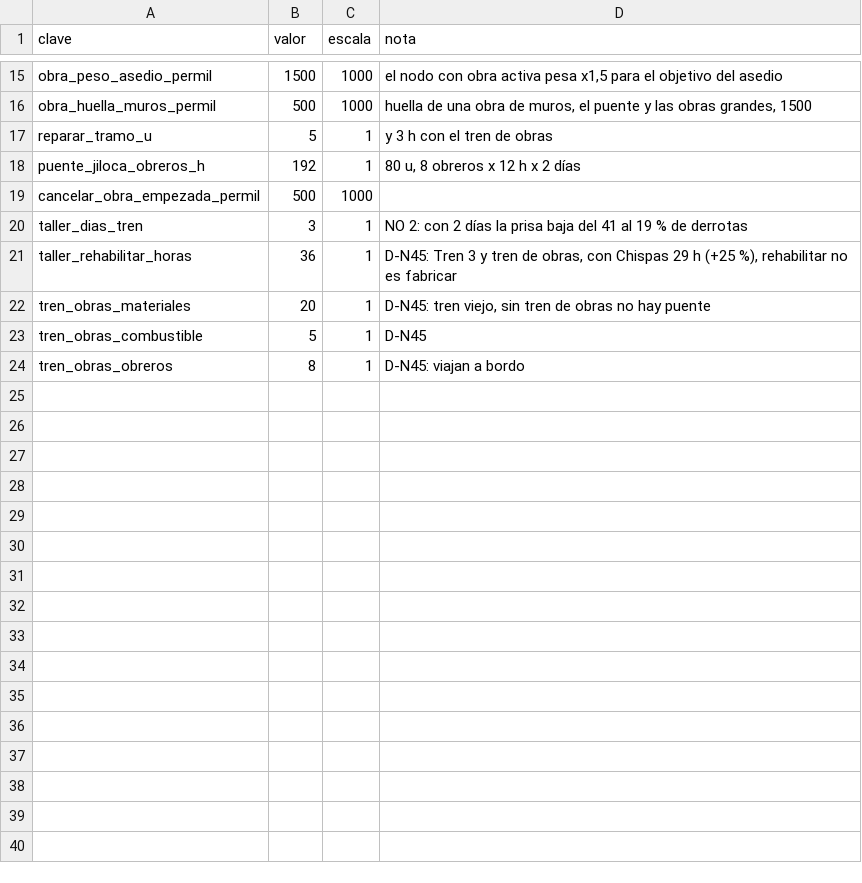
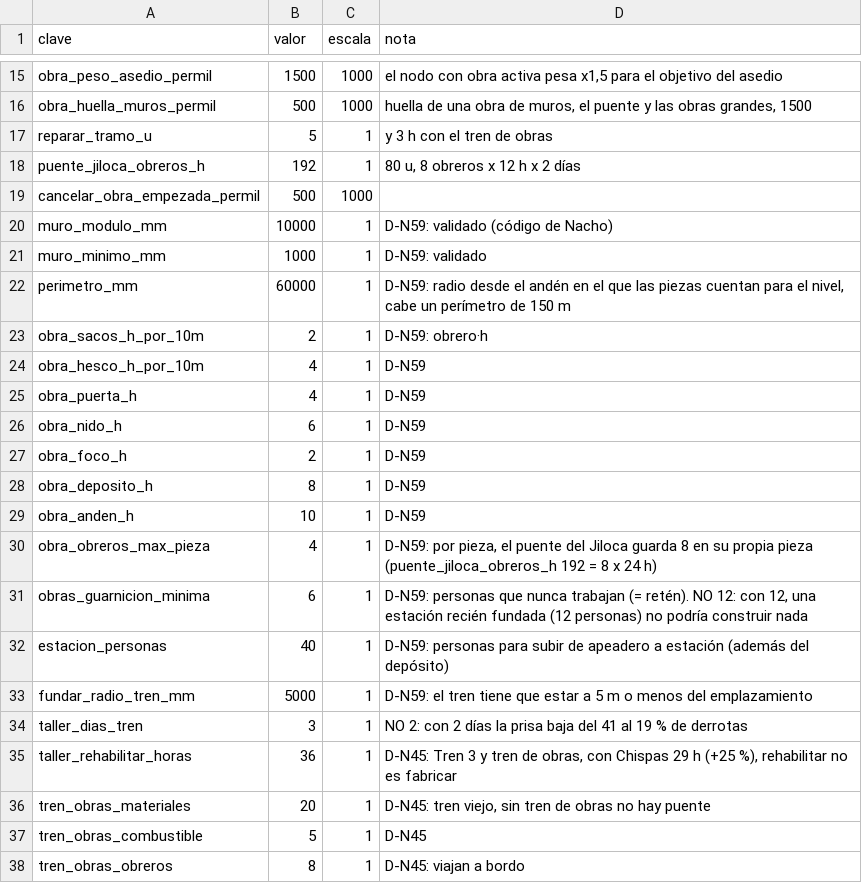
Before and after one commit to HerrKlicova/TBD, a CSV file: Assets/TBD/Data/balance_construccion.csv, drawn as a sheet; only a part is shown, gaps mark what is left out.

```diff
--- a/Assets/TBD/Data/balance_construccion.csv
+++ b/Assets/TBD/Data/balance_construccion.csv
@@ -19,2 +19,16 @@ puente_jiloca_obreros_h;192;1;80 u, 8 obreros x 12 h x 2 días
 cancelar_obra_empezada_permil;500;1000;
+muro_modulo_mm;10000;1;D-N59: validado (código de Nacho)
+muro_minimo_mm;1000;1;D-N59: validado
+perimetro_mm;60000;1;D-N59: radio desde el andén en el que las piezas cuentan para el nivel, cabe un perímetro de 150 m
+obra_sacos_h_por_10m;2;1;D-N59: obrero·h
+obra_hesco_h_por_10m;4;1;D-N59
+obra_puerta_h;4;1;D-N59
+obra_nido_h;6;1;D-N59
+obra_foco_h;2;1;D-N59
+obra_deposito_h;8;1;D-N59
+obra_anden_h;10;1;D-N59
+obra_obreros_max_pieza;4;1;D-N59: por pieza, el puente del Jiloca guarda 8 en su propia pieza (puente_jiloca_obreros_h 192 = 8 x 24 h)
+obras_guarnicion_minima;6;1;D-N59: personas que nunca trabajan (= retén). NO 12: con 12, una estación recién fundada (12 personas) no podría construir nada
+estacion_personas;40;1;D-N59: personas para subir de apeadero a estación (además del depósito)
+fundar_radio_tren_mm;5000;1;D-N59: el tren tiene que estar a 5 m o menos del emplazamiento
 taller_dias_tren;3;1;NO 2: con 2 días la prisa baja del 41 al 19 % de derrotas
```
Also changed, not shown: 3 other files.
